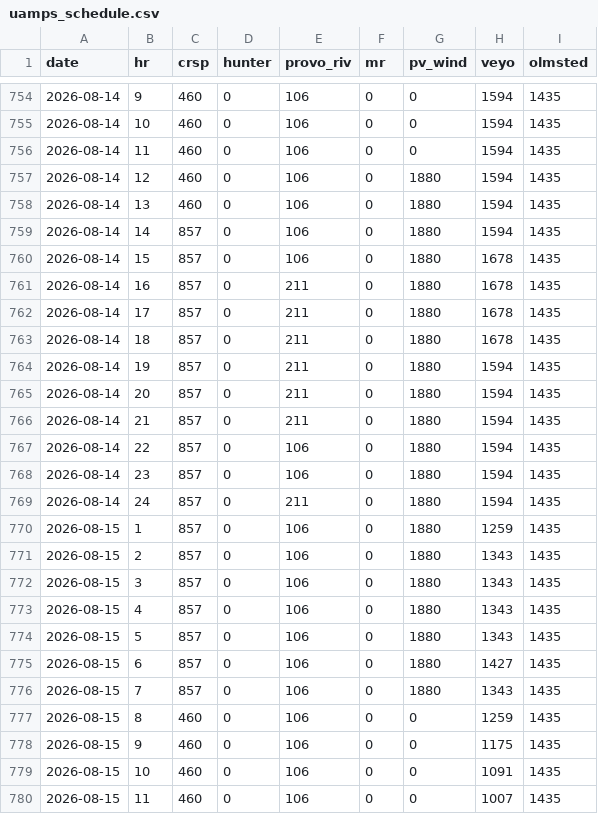
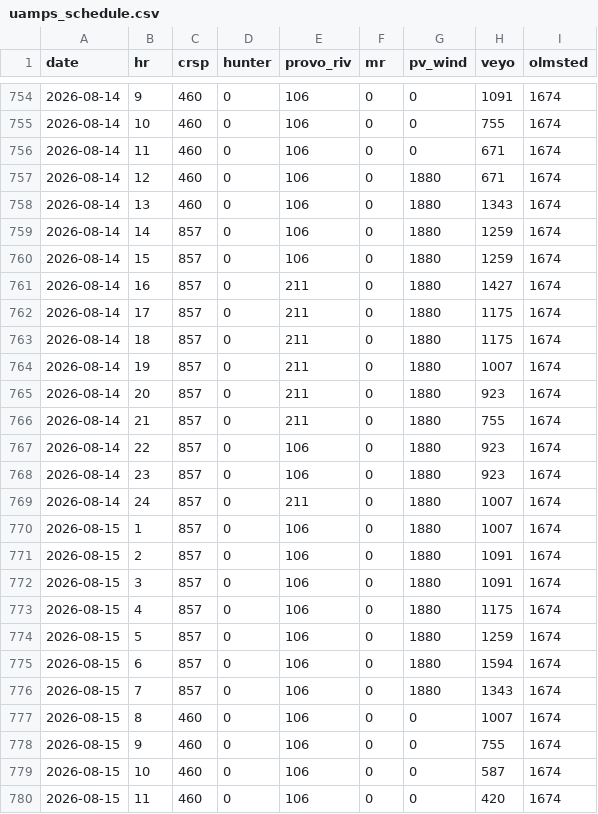
Before and after one commit to crobinson111/lehi-load-forecast, a CSV file: data/uamps_schedule.csv, drawn as a sheet; only a part is shown, gaps mark what is left out; the diff covers the shown part only.

```diff
--- a/data/uamps_schedule.csv
+++ b/data/uamps_schedule.csv
@@ -754,27 +754,27 @@ date,hr,crsp,hunter,provo_riv,mr,pv_wind,veyo,olmsted
-2026-08-14,9,460,0,106,0,0,1594,1435
-2026-08-14,10,460,0,106,0,0,1594,1435
-2026-08-14,11,460,0,106,0,0,1594,1435
-2026-08-14,12,460,0,106,0,1880,1594,1435
-2026-08-14,13,460,0,106,0,1880,1594,1435
-2026-08-14,14,857,0,106,0,1880,1594,1435
-2026-08-14,15,857,0,106,0,1880,1678,1435
-2026-08-14,16,857,0,211,0,1880,1678,1435
-2026-08-14,17,857,0,211,0,1880,1678,1435
-2026-08-14,18,857,0,211,0,1880,1678,1435
-2026-08-14,19,857,0,211,0,1880,1594,1435
-2026-08-14,20,857,0,211,0,1880,1594,1435
-2026-08-14,21,857,0,211,0,1880,1594,1435
-2026-08-14,22,857,0,106,0,1880,1594,1435
-2026-08-14,23,857,0,106,0,1880,1594,1435
-2026-08-14,24,857,0,211,0,1880,1594,1435
-2026-08-15,1,857,0,106,0,1880,1259,1435
-2026-08-15,2,857,0,106,0,1880,1343,1435
-2026-08-15,3,857,0,106,0,1880,1343,1435
-2026-08-15,4,857,0,106,0,1880,1343,1435
-2026-08-15,5,857,0,106,0,1880,1343,1435
-2026-08-15,6,857,0,106,0,1880,1427,1435
-2026-08-15,7,857,0,106,0,1880,1343,1435
-2026-08-15,8,460,0,106,0,0,1259,1435
-2026-08-15,9,460,0,106,0,0,1175,1435
-2026-08-15,10,460,0,106,0,0,1091,1435
-2026-08-15,11,460,0,106,0,0,1007,1435
+2026-08-14,9,460,0,106,0,0,1091,1674
+2026-08-14,10,460,0,106,0,0,755,1674
+2026-08-14,11,460,0,106,0,0,671,1674
+2026-08-14,12,460,0,106,0,1880,671,1674
+2026-08-14,13,460,0,106,0,1880,1343,1674
+2026-08-14,14,857,0,106,0,1880,1259,1674
+2026-08-14,15,857,0,106,0,1880,1259,1674
+2026-08-14,16,857,0,211,0,1880,1427,1674
+2026-08-14,17,857,0,211,0,1880,1175,1674
+2026-08-14,18,857,0,211,0,1880,1175,1674
+2026-08-14,19,857,0,211,0,1880,1007,1674
+2026-08-14,20,857,0,211,0,1880,923,1674
+2026-08-14,21,857,0,211,0,1880,755,1674
+2026-08-14,22,857,0,106,0,1880,923,1674
+2026-08-14,23,857,0,106,0,1880,923,1674
+2026-08-14,24,857,0,211,0,1880,1007,1674
+2026-08-15,1,857,0,106,0,1880,1007,1674
+2026-08-15,2,857,0,106,0,1880,1091,1674
+2026-08-15,3,857,0,106,0,1880,1091,1674
+2026-08-15,4,857,0,106,0,1880,1175,1674
+2026-08-15,5,857,0,106,0,1880,1259,1674
+2026-08-15,6,857,0,106,0,1880,1594,1674
+2026-08-15,7,857,0,106,0,1880,1343,1674
+2026-08-15,8,460,0,106,0,0,1007,1674
+2026-08-15,9,460,0,106,0,0,755,1674
+2026-08-15,10,460,0,106,0,0,587,1674
+2026-08-15,11,460,0,106,0,0,420,1674
```
Also changed, not shown: 105 edited cells elsewhere in this file.
